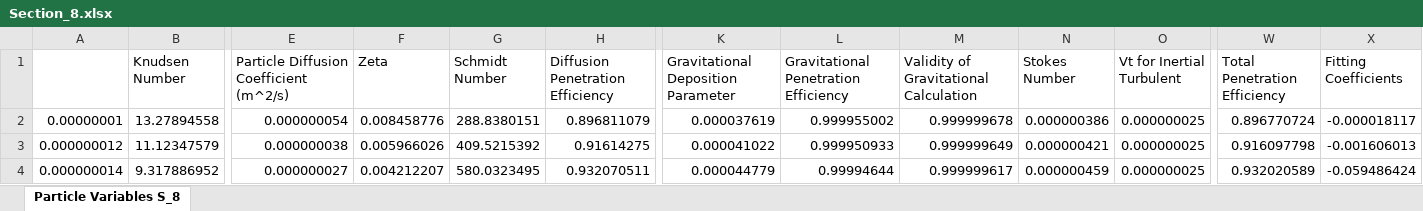
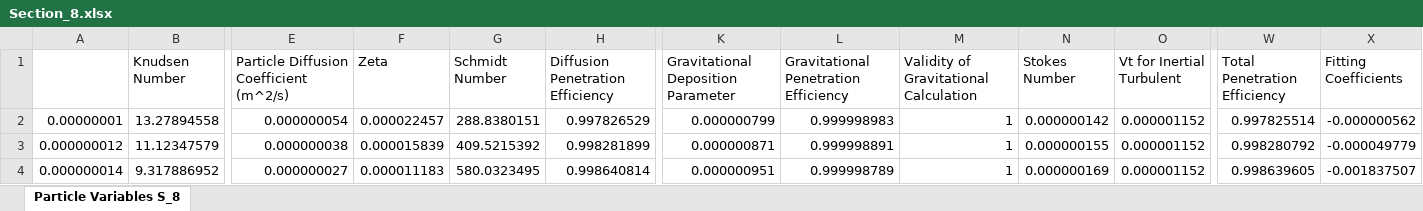
Before and after one commit to keyhanB/FlareNet-Particle-Penetration-Calculator, an Excel workbook: Excel Output/Section_8.xlsx, sheet Particle Variables S_8, drawn as a sheet; only a part is shown, gaps mark what is left out; values as stored, in another font and other column widths than the file's, no borders; the diff covers the shown part only; the diff names each change by its address in the sheet, - before the commit and + after, or states it on an @@ line.

```diff
--- a/Excel Output/Section_8.xlsx (sheet Particle Variables S_8)
+++ b/Excel Output/Section_8.xlsx (sheet Particle Variables S_8)
-F2 (Zeta): 0.008458776
+F2 (Zeta): 0.000022457
-H2 (Diffusion Penetration Efficiency): 0.896811079
+H2 (Diffusion Penetration Efficiency): 0.997826529
-K2: 0.000037619
+K2: 0.000000799
-L2: 0.999955002
+L2: 0.999998983
-M2: 0.999999678
+M2: 1
-N2 (Stokes Number): 0.000000386
+N2 (Stokes Number): 0.000000142
-O2:O4 (Vt for Inertial Turbulent): 0.000000025
+O2:O4 (Vt for Inertial Turbulent): 0.000001152
-W2 (Total Penetration Efficiency): 0.896770724
+W2 (Total Penetration Efficiency): 0.997825514
-X2 (Fitting Coefficients): -0.000018117
+X2 (Fitting Coefficients): -0.000000562
-F3 (Zeta): 0.005966026
+F3 (Zeta): 0.000015839
-H3 (Diffusion Penetration Efficiency): 0.91614275
+H3 (Diffusion Penetration Efficiency): 0.998281899
-K3: 0.000041022
+K3: 0.000000871
-L3: 0.999950933
+L3: 0.999998891
-M3: 0.999999649
+M3: 1
-N3 (Stokes Number): 0.000000421
+N3 (Stokes Number): 0.000000155
-W3 (Total Penetration Efficiency): 0.916097798
+W3 (Total Penetration Efficiency): 0.998280792
-X3 (Fitting Coefficients): -0.001606013
+X3 (Fitting Coefficients): -0.000049779
-F4 (Zeta): 0.004212207
+F4 (Zeta): 0.000011183
-H4 (Diffusion Penetration Efficiency): 0.932070511
+H4 (Diffusion Penetration Efficiency): 0.998640814
-K4: 0.000044779
+K4: 0.000000951
-L4: 0.99994644
+L4: 0.999998789
-M4: 0.999999617
+M4: 1
-N4 (Stokes Number): 0.000000459
+N4 (Stokes Number): 0.000000169
-W4 (Total Penetration Efficiency): 0.932020589
+W4 (Total Penetration Efficiency): 0.998639605
-X4 (Fitting Coefficients): -0.059486424
+X4 (Fitting Coefficients): -0.001837507
```
Also changed, not shown: 321 edited cells elsewhere in this sheet, Excel Input/Input.xlsx, Excel Output/Main Report.xlsx, 49 other files.
